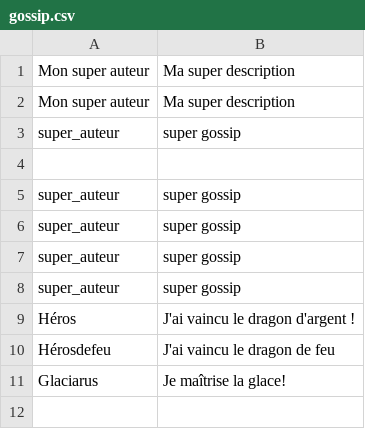
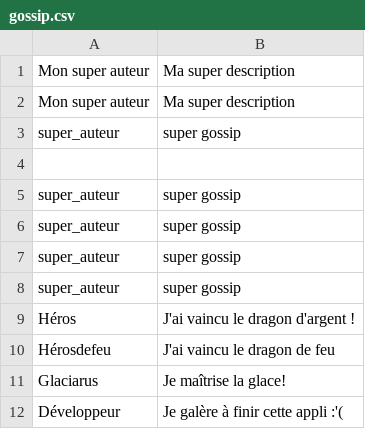
Before and after one commit to Slmnk/Jour_15_The_Gossip_Project_Sinatra, a CSV file: db/gossip.csv, drawn as a sheet.

```diff
--- a/db/gossip.csv
+++ b/db/gossip.csv
@@ -11 +11,2 @@ Hérosdefeu,J'ai vaincu le dragon de feu
 Glaciarus,Je maîtrise la glace!
+Développeur,Je galère à finir cette appli :'(
```
Also changed, not shown: 2 other files.
